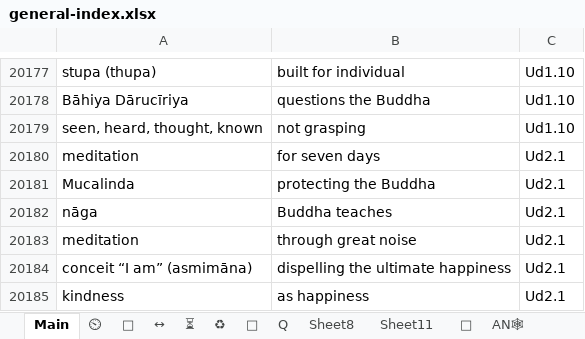
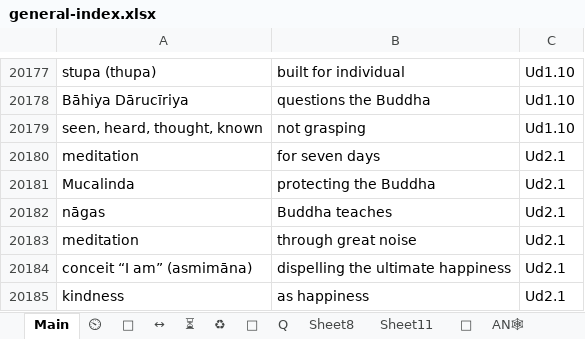
Before and after one commit to thesunshade/CIPS, an Excel workbook: src/data/general-index.xlsx, sheet Main, drawn as a sheet; only a part is shown, gaps mark what is left out; values as stored, in another font and other column widths than the file's, no borders; conditional formats not drawn; the diff names each change by its address in the sheet, - before the commit and + after, or states it on an @@ line.

```diff
--- a/src/data/general-index.xlsx (sheet Main)
+++ b/src/data/general-index.xlsx (sheet Main)
-A20182: nāga
+A20182: nāgas
```
Also changed, not shown: 2 other files.
